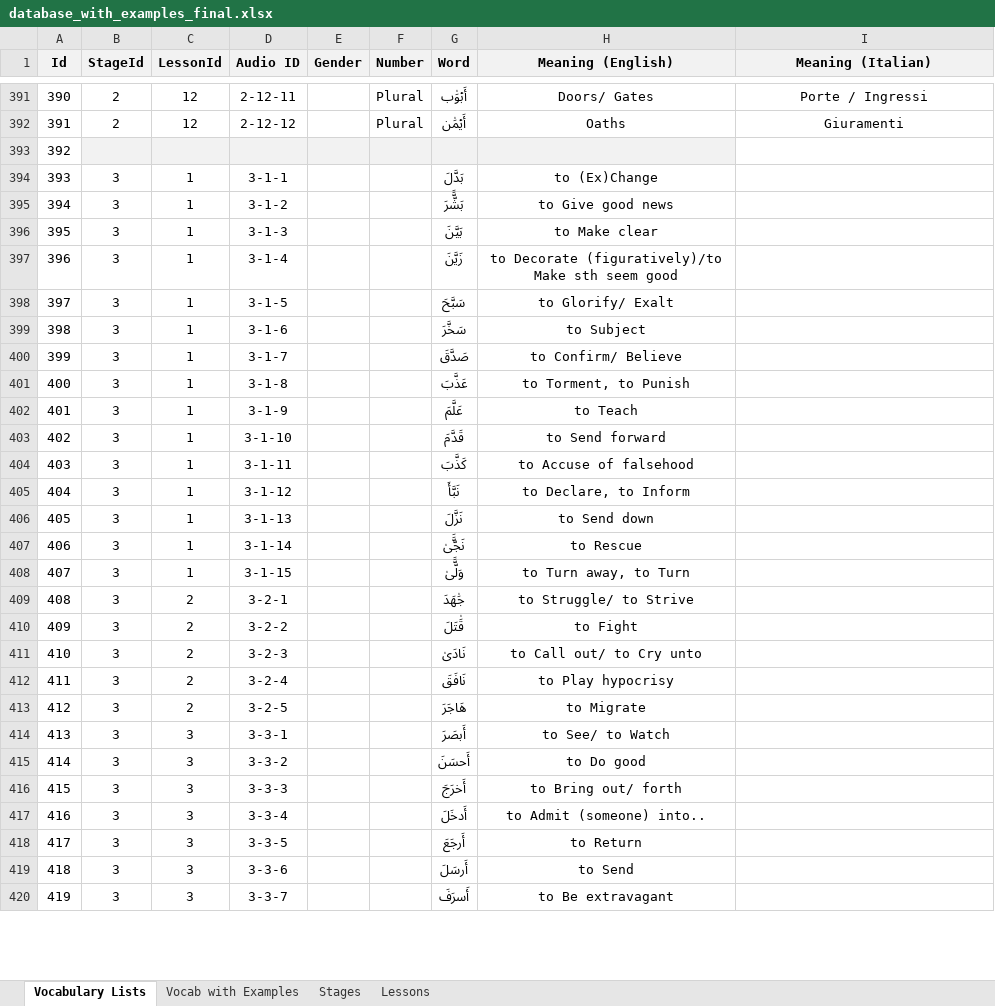
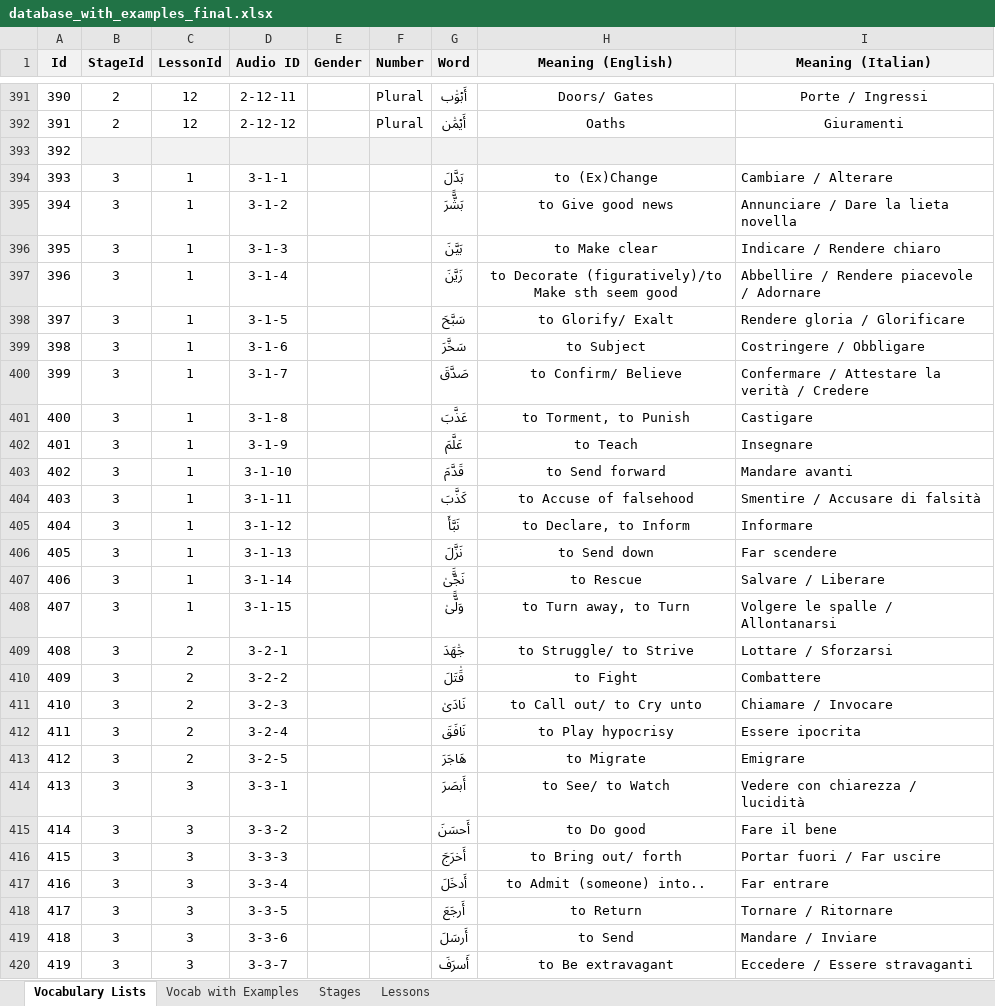
Before and after one commit to aventayman/arabic101_translation, an Excel workbook: database_with_examples_final.xlsx, sheet Vocabulary Lists, drawn as a sheet; only a part is shown, gaps mark what is left out; values as stored, in another font and other column widths than the file's, no borders; conditional formats not drawn; the diff covers the shown part only; the diff names each change by its address in the sheet, - before the commit and + after, or states it on an @@ line.

```diff
--- a/database_with_examples_final.xlsx (sheet Vocabulary Lists)
+++ b/database_with_examples_final.xlsx (sheet Vocabulary Lists)
-I394 (Meaning (Italian)): (empty)
+I394 (Meaning (Italian)): Cambiare / Alterare
-I395 (Meaning (Italian)): (empty)
+I395 (Meaning (Italian)): Annunciare / Dare la lieta novella
-I396 (Meaning (Italian)): (empty)
+I396 (Meaning (Italian)): Indicare / Rendere chiaro
-I397 (Meaning (Italian)): (empty)
+I397 (Meaning (Italian)): Abbellire / Rendere piacevole / Adornare
-I398 (Meaning (Italian)): (empty)
+I398 (Meaning (Italian)): Rendere gloria / Glorificare
-I399 (Meaning (Italian)): (empty)
+I399 (Meaning (Italian)): Costringere / Obbligare
-I400 (Meaning (Italian)): (empty)
+I400 (Meaning (Italian)): Confermare / Attestare la verità / Credere
-I401 (Meaning (Italian)): (empty)
+I401 (Meaning (Italian)): Castigare
-I402 (Meaning (Italian)): (empty)
+I402 (Meaning (Italian)): Insegnare
-I403 (Meaning (Italian)): (empty)
+I403 (Meaning (Italian)): Mandare avanti
-I404 (Meaning (Italian)): (empty)
+I404 (Meaning (Italian)): Smentire / Accusare di falsità
-I405 (Meaning (Italian)): (empty)
+I405 (Meaning (Italian)): Informare
-I406 (Meaning (Italian)): (empty)
+I406 (Meaning (Italian)): Far scendere
-I407 (Meaning (Italian)): (empty)
+I407 (Meaning (Italian)): Salvare / Liberare
-I408 (Meaning (Italian)): (empty)
+I408 (Meaning (Italian)): Volgere le spalle / Allontanarsi
-I409 (Meaning (Italian)): (empty)
+I409 (Meaning (Italian)): Lottare / Sforzarsi
-I410 (Meaning (Italian)): (empty)
+I410 (Meaning (Italian)): Combattere
-I411 (Meaning (Italian)): (empty)
+I411 (Meaning (Italian)): Chiamare / Invocare
-I412 (Meaning (Italian)): (empty)
+I412 (Meaning (Italian)): Essere ipocrita
-I413 (Meaning (Italian)): (empty)
+I413 (Meaning (Italian)): Emigrare
-I414 (Meaning (Italian)): (empty)
+I414 (Meaning (Italian)): Vedere con chiarezza / lucidità
-I415 (Meaning (Italian)): (empty)
+I415 (Meaning (Italian)): Fare il bene
-I416 (Meaning (Italian)): (empty)
+I416 (Meaning (Italian)): Portar fuori / Far uscire
-I417 (Meaning (Italian)): (empty)
+I417 (Meaning (Italian)): Far entrare
-I418 (Meaning (Italian)): (empty)
+I418 (Meaning (Italian)): Tornare / Ritornare
-I419 (Meaning (Italian)): (empty)
+I419 (Meaning (Italian)): Mandare / Inviare
-I420 (Meaning (Italian)): (empty)
+I420 (Meaning (Italian)): Eccedere / Essere stravaganti
```
Also changed, not shown: 23 edited cells elsewhere in this sheet, sheet Vocab with Examples, 1 other file.
